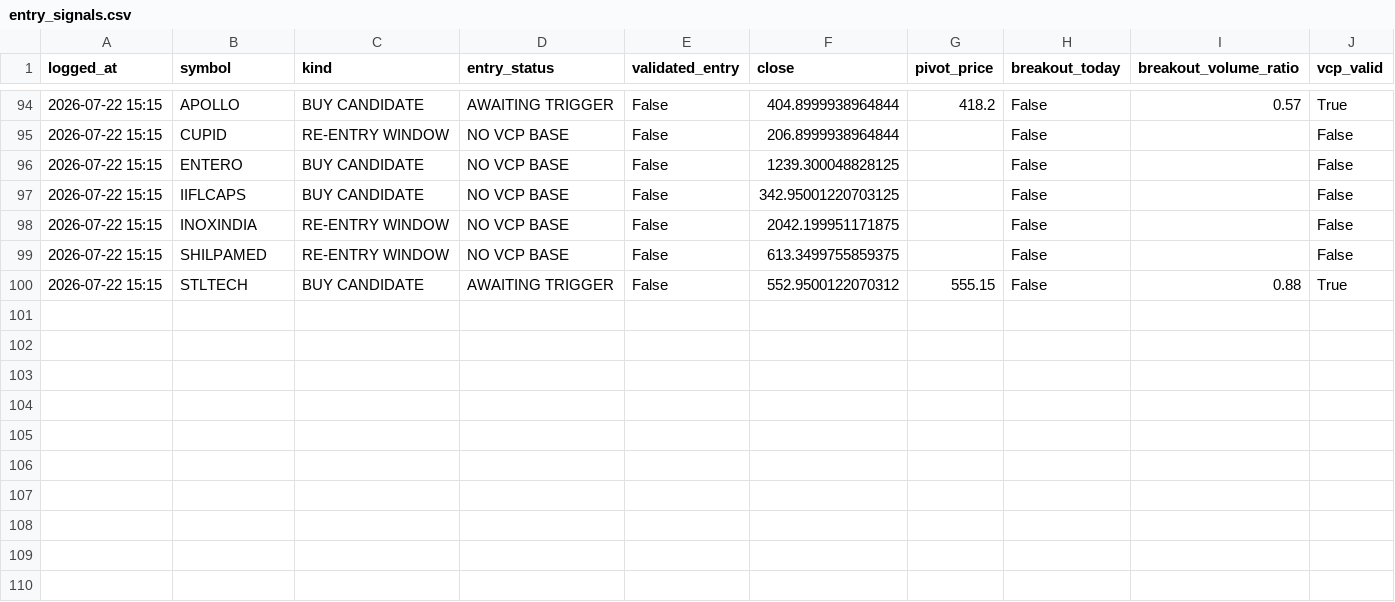
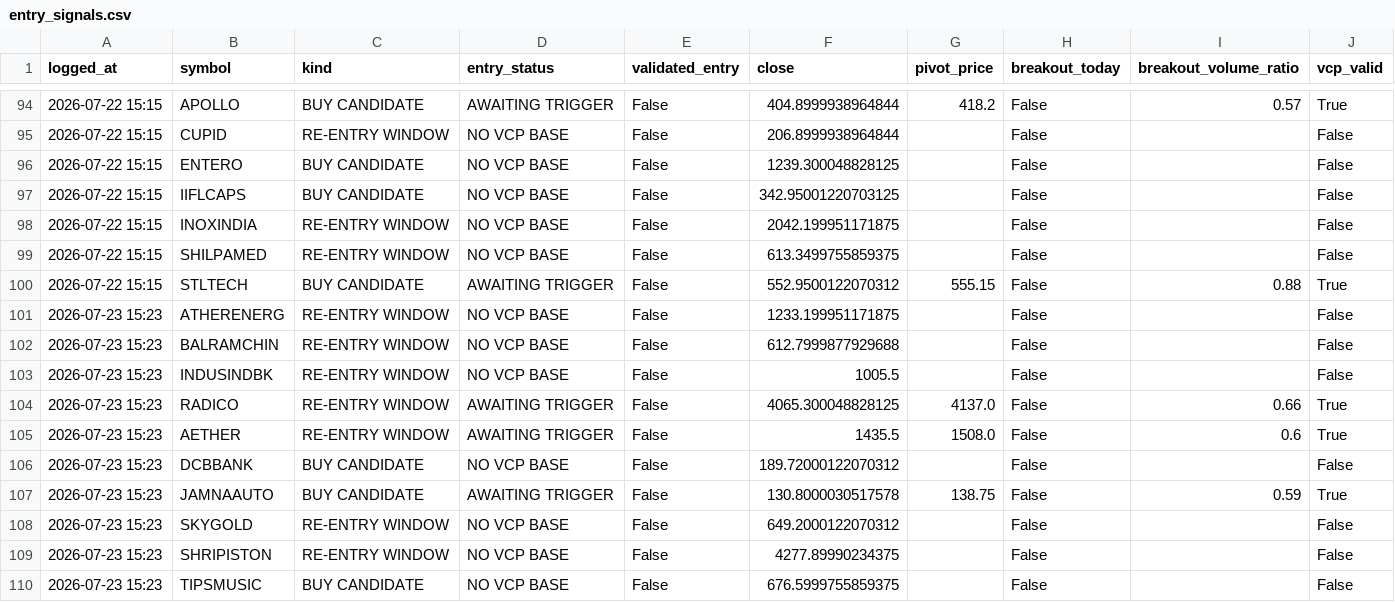
Before and after one commit to kartikeyaav/Golden-Stock, a CSV file: multibagger_screener/multibagger_screener/journal/entry_signals.csv, drawn as a sheet; only a part is shown, gaps mark what is left out; the diff names each change by its address in the sheet, - before the commit and + after, or states it on an @@ line.

```diff
--- a/multibagger_screener/multibagger_screener/journal/entry_signals.csv
+++ b/multibagger_screener/multibagger_screener/journal/entry_signals.csv
+row 101: 2026-07-23 15:23 | ATHERENERG | RE-ENTRY WINDOW | NO VCP BASE | False | 1233.199951171875 |  | False |  | False
+row 102: 2026-07-23 15:23 | BALRAMCHIN | RE-ENTRY WINDOW | NO VCP BASE | False | 612.7999877929688 |  | False |  | False
+row 103: 2026-07-23 15:23 | INDUSINDBK | RE-ENTRY WINDOW | NO VCP BASE | False | 1005.5 |  | False |  | False
+row 104: 2026-07-23 15:23 | RADICO | RE-ENTRY WINDOW | AWAITING TRIGGER | False | 4065.300048828125 | 4137.0 | False | 0.66 | True
+row 105: 2026-07-23 15:23 | AETHER | RE-ENTRY WINDOW | AWAITING TRIGGER | False | 1435.5 | 1508.0 | False | 0.6 | True
+row 106: 2026-07-23 15:23 | DCBBANK | BUY CANDIDATE | NO VCP BASE | False | 189.72000122070312 |  | False |  | False
+row 107: 2026-07-23 15:23 | JAMNAAUTO | BUY CANDIDATE | AWAITING TRIGGER | False | 130.8000030517578 | 138.75 | False | 0.59 | True
+row 108: 2026-07-23 15:23 | SKYGOLD | RE-ENTRY WINDOW | NO VCP BASE | False | 649.2000122070312 |  | False |  | False
+row 109: 2026-07-23 15:23 | SHRIPISTON | RE-ENTRY WINDOW | NO VCP BASE | False | 4277.89990234375 |  | False |  | False
+row 110: 2026-07-23 15:23 | TIPSMUSIC | BUY CANDIDATE | NO VCP BASE | False | 676.5999755859375 |  | False |  | False
```
Also changed, not shown: multibagger_screener/multibagger_screener/journal/journal_outcomes.csv, multibagger_screener/multibagger_screener/journal/signals_journal.csv, 6 other files.
